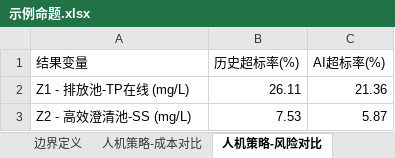
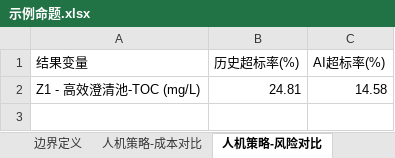
Before and after one commit to showdeyang/Juno8, an Excel workbook: JunoProject/示例项目/Output/示例命题.xlsx, sheet 人机策略-风险对比, drawn as a sheet; values as stored, in another font and other column widths than the file's, no borders; removed rows and columns are numbered as before the commit, all else as after; the diff names each change by its address in the sheet, - before the commit and + after, or states it on an @@ line.

```diff
--- a/JunoProject/示例项目/Output/示例命题.xlsx (sheet 人机策略-风险对比)
+++ b/JunoProject/示例项目/Output/示例命题.xlsx (sheet 人机策略-风险对比)
-row 2: Z1 - 排放池-TP在线 (mg/L) | 26.11 | 21.36
-row 3: Z2 - 高效澄清池-SS (mg/L) | 7.53 | 5.87
+row 2: Z1 - 高效澄清池-TOC (mg/L) | 24.81 | 14.58
```
Also changed, not shown: sheet 历史数据人机策略, sheet 边界人机对比结果, sheet 各种边界的AI策略结果, sheet 边界定义, sheet 人机策略-成本对比, other sheet tabs, charts or pictures, 12 other files.
